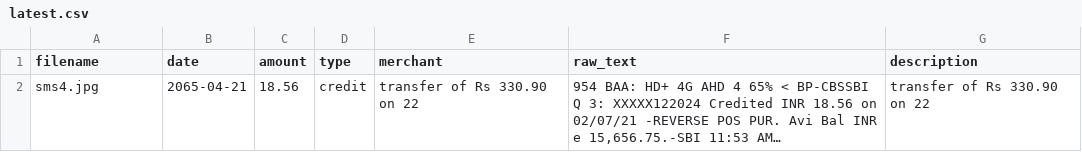
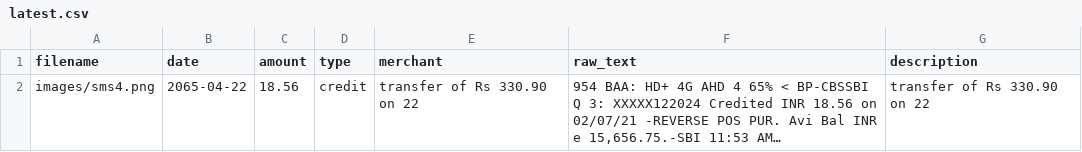
Before and after one commit to Rose-Bhardwaj/finance-tracker, a CSV file: data/latest.csv, drawn as a sheet; long unchanged cells end in …; the diff names each change by its address in the sheet, - before the commit and + after, or states it on an @@ line.

```diff
--- a/data/latest.csv
+++ b/data/latest.csv
-A2 (filename): sms4.jpg
+A2 (filename): images/sms4.png
-B2 (date): 2065-04-21
+B2 (date): 2065-04-22
```
Also changed, not shown: 2 other files.
